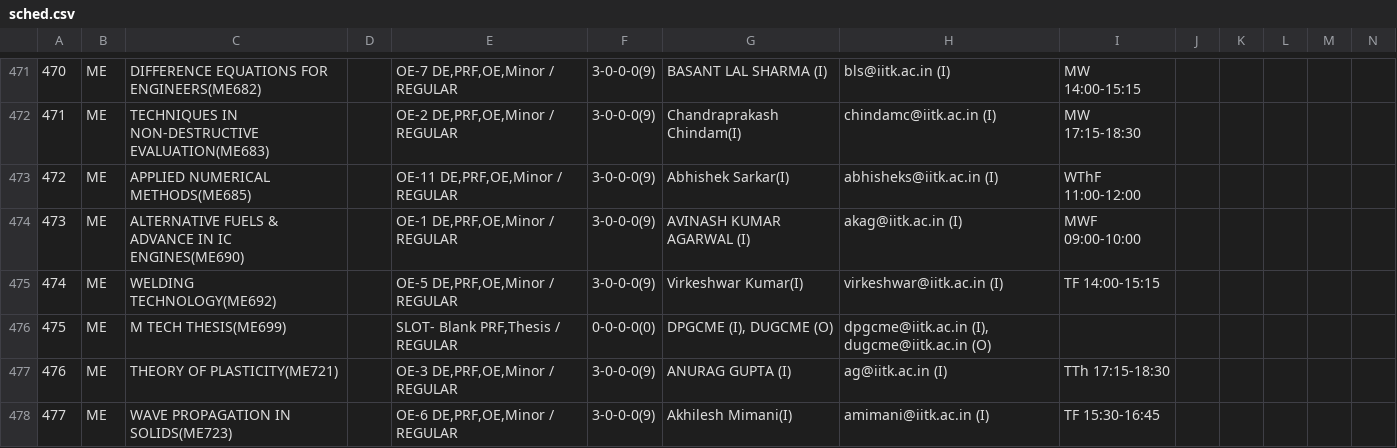
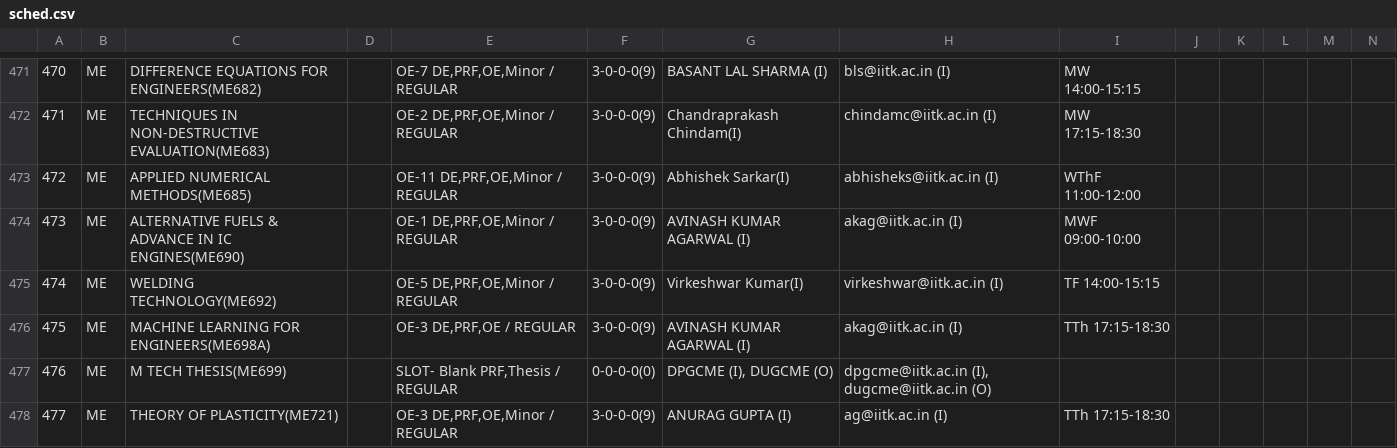
Before and after one commit to PremBharwani/clash-hai-bhai, a CSV file: extract_course_data/sched.csv, drawn as a sheet; only a part is shown, gaps mark what is left out; the shorter side is filled out with more unchanged rows; addresses are those after the commit; the diff covers the shown part only; the diff names each change by its address in the sheet, - before the commit and + after, or states it on an @@ line.

Commit message:
Add 2023-24 Even Sem Data & Update credits

```diff
--- a/extract_course_data/sched.csv
+++ b/extract_course_data/sched.csv
+row 476: 475 | ME | MACHINE LEARNING FOR ENGINEERS(ME698A) |  | OE-3 DE,PRF,OE / REGULAR | 3-0-0-0(9) | AVINASH KUMAR AGARWAL (I) | akag@iitk.ac.in (I) | TTh 17:15-18:30
@@ column A renumbered from row 477 down @@
```
Also changed, not shown: 11 edited cells elsewhere in this file, 2 other files.
